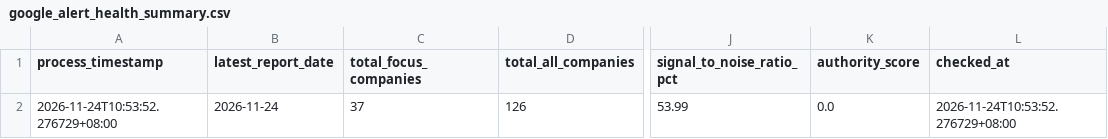
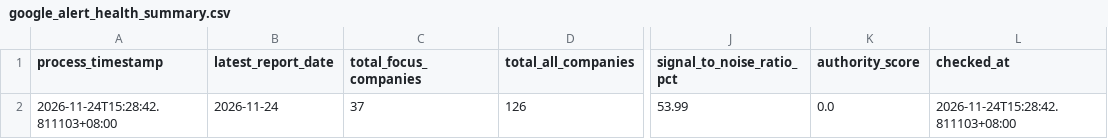
Before and after one commit to wenchiehlee-money/GoogleAlertManager, a CSV file: data/reports/google_alert_health_summary.csv, drawn as a sheet; only a part is shown, gaps mark what is left out; the diff names each change by its address in the sheet, - before the commit and + after, or states it on an @@ line.

```diff
--- a/data/reports/google_alert_health_summary.csv
+++ b/data/reports/google_alert_health_summary.csv
-A2 (process_timestamp): 2026-11-24T10:53:52.276729+08:00
+A2 (process_timestamp): 2026-11-24T15:28:42.811103+08:00
-L2 (checked_at): 2026-11-24T10:53:52.276729+08:00
+L2 (checked_at): 2026-11-24T15:28:42.811103+08:00
```
Also changed, not shown: 1 other file.
